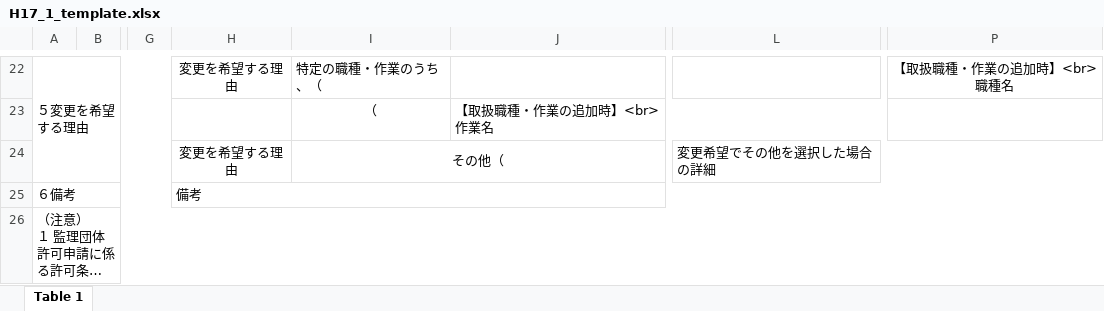
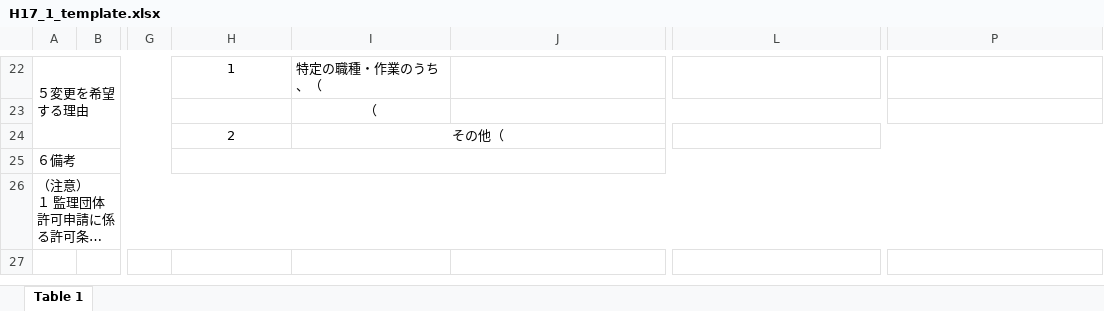
Before and after one commit to sonlt04/check-excel, an Excel workbook: output/H17_1_template.xlsx, sheet Table 1, drawn as a sheet; only a part is shown, gaps mark what is left out; long unchanged cells end in …; values as stored, in another font and other column widths than the file's, no borders; the diff covers the shown part only; the diff names each change by its address in the sheet, - before the commit and + after, or states it on an @@ line.

```diff
--- a/output/H17_1_template.xlsx (sheet Table 1)
+++ b/output/H17_1_template.xlsx (sheet Table 1)
-H22: 変更を希望する理由
+H22: 1
-P22: 【取扱職種・作業の追加時】<br>職種名
+P22: (empty)
-J23: 【取扱職種・作業の追加時】<br>作業名
+J23: (empty)
-H24: 変更を希望する理由
+H24: 2
-L24: 変更希望でその他を選択した場合の詳細
+L24: (empty)
-H25: 備考
+H25: (empty)
```
Also changed, not shown: 6 added rows, 6 removed rows, 17 edited cells and merged cells elsewhere in this sheet, 2 other files.
